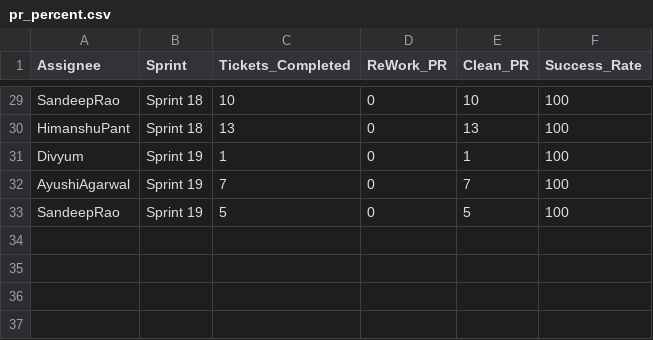
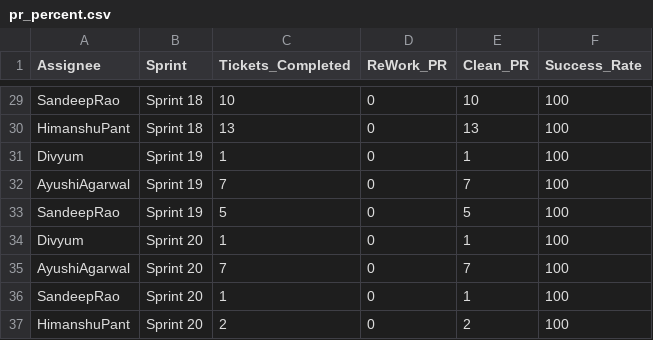
Before and after one commit to DenimSimbhu/CHS_CHN, a CSV file: pr_percent.csv, drawn as a sheet; only a part is shown, gaps mark what is left out.

Commit message:
Add files via upload

```diff
--- a/pr_percent.csv
+++ b/pr_percent.csv
@@ -33 +33,5 @@ AyushiAgarwal,Sprint 19,7,0,7,100
 SandeepRao,Sprint 19,5,0,5,100
+Divyum,Sprint 20,1,0,1,100
+AyushiAgarwal,Sprint 20,7,0,7,100
+SandeepRao,Sprint 20,1,0,1,100
+HimanshuPant,Sprint 20,2,0,2,100
```
